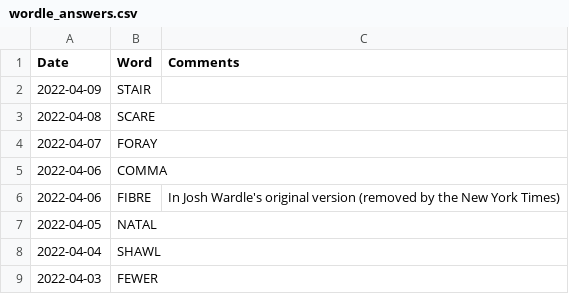
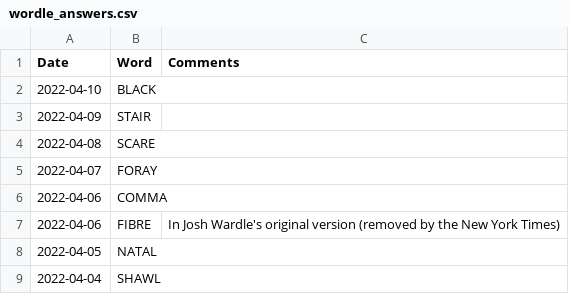
Before and after one commit to mdahlman/wordle, a CSV file: docs/_data/wordle_answers.csv, drawn as a sheet; only a part is shown; the shorter side is filled out with more unchanged rows; the diff names each change by its address in the sheet, - before the commit and + after, or states it on an @@ line.

Commit message:
answers through 2022-04-10

```diff
--- a/docs/_data/wordle_answers.csv
+++ b/docs/_data/wordle_answers.csv
+row 2: 2022-04-10 | BLACK
```
